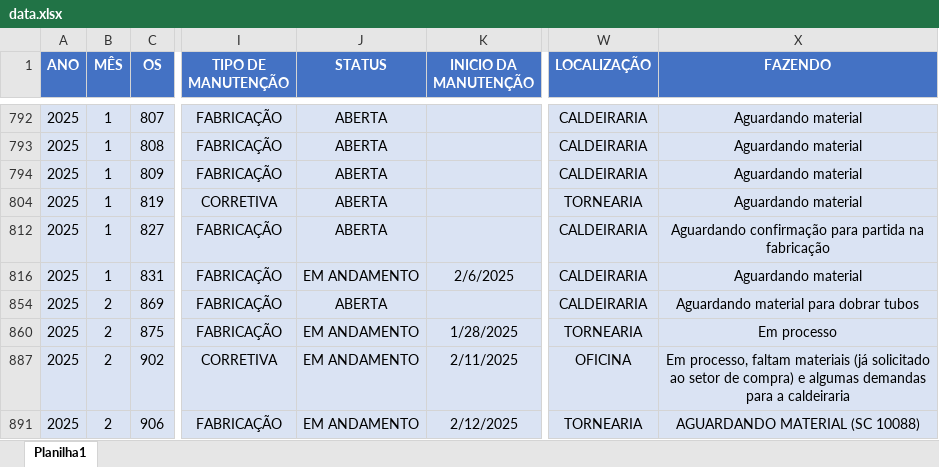
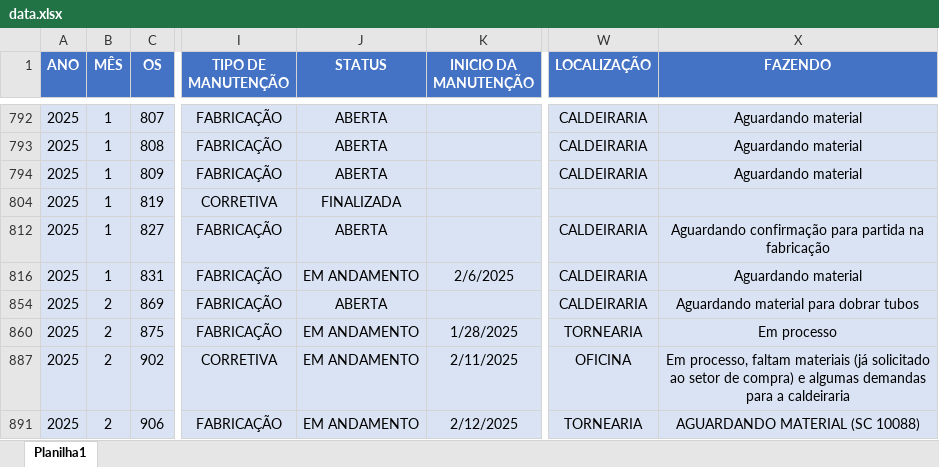
Before and after one commit to camilafdcam/geo, an Excel workbook: data.xlsx, sheet Planilha1, drawn as a sheet; only a part is shown, gaps mark what is left out; values as stored, in another font and other column widths than the file's, no borders; conditional formats and table styles not drawn; the diff names each change by its address in the sheet, - before the commit and + after, or states it on an @@ line.

Commit message:
Add files via upload

```diff
--- a/data.xlsx (sheet Planilha1)
+++ b/data.xlsx (sheet Planilha1)
-J804 (STATUS): ABERTA
+J804 (STATUS): FINALIZADA
-W804 (LOCALIZAÇÃO): TORNEARIA
+W804 (LOCALIZAÇÃO): (empty)
-X804 (FAZENDO): Aguardando material
+X804 (FAZENDO): (empty)
```
